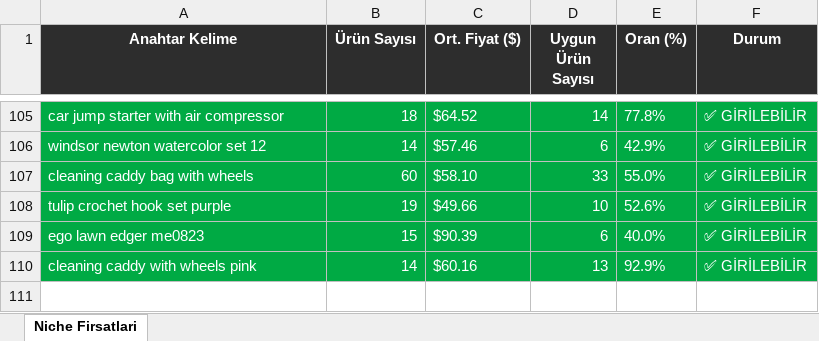
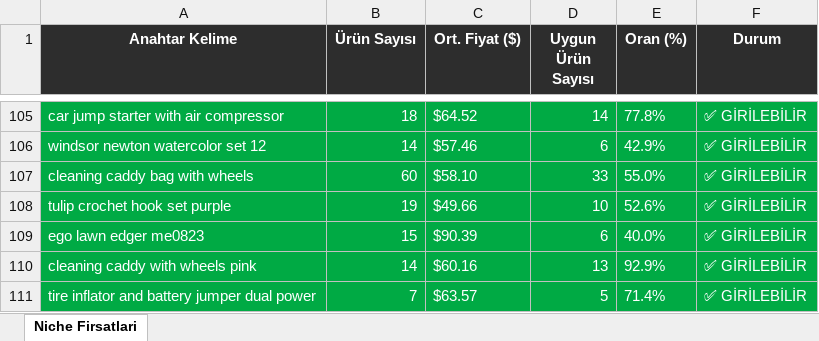
Before and after one commit to furkanarslan3445-coder/amazon-pl-research, an Excel workbook: output/amazon_niche_rapor_2026-04-06.xlsx, sheet Niche Firsatlari, drawn as a sheet; only a part is shown, gaps mark what is left out; values as stored, in another font and other column widths than the file's, no borders; the diff names each change by its address in the sheet, - before the commit and + after, or states it on an @@ line.

```diff
--- a/output/amazon_niche_rapor_2026-04-06.xlsx (sheet Niche Firsatlari)
+++ b/output/amazon_niche_rapor_2026-04-06.xlsx (sheet Niche Firsatlari)
+row 111: tire inflator and battery jumper dual power | 7 | $63.57 | 5 | 71.4% | ✅ GİRİLEBİLİR
```
Also changed, not shown: 1 other file.
